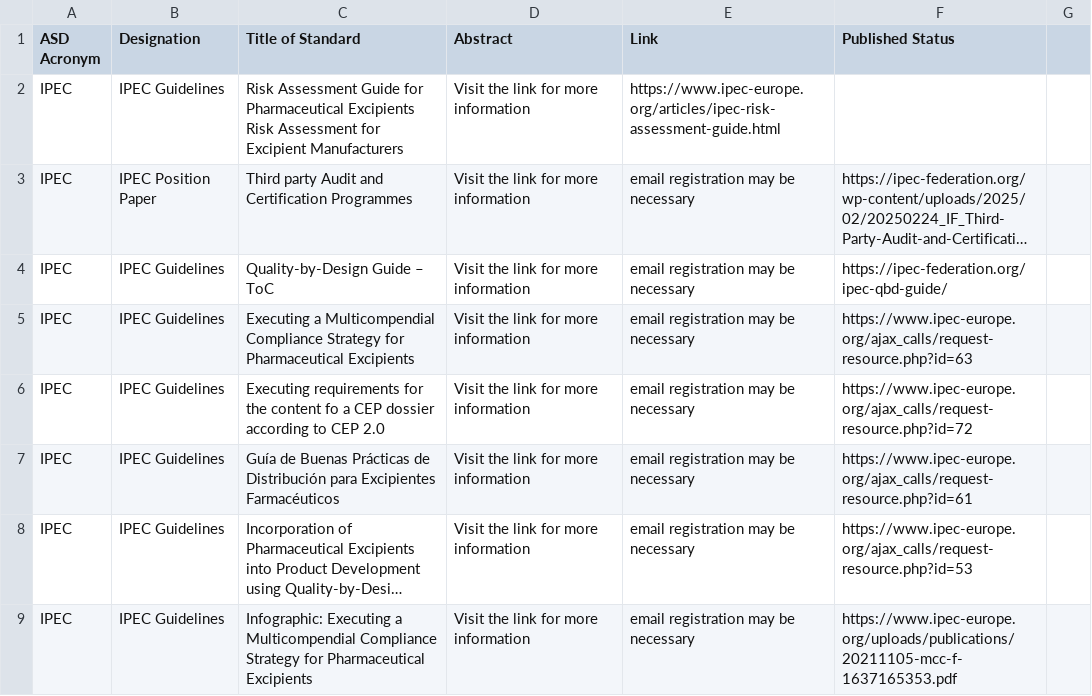
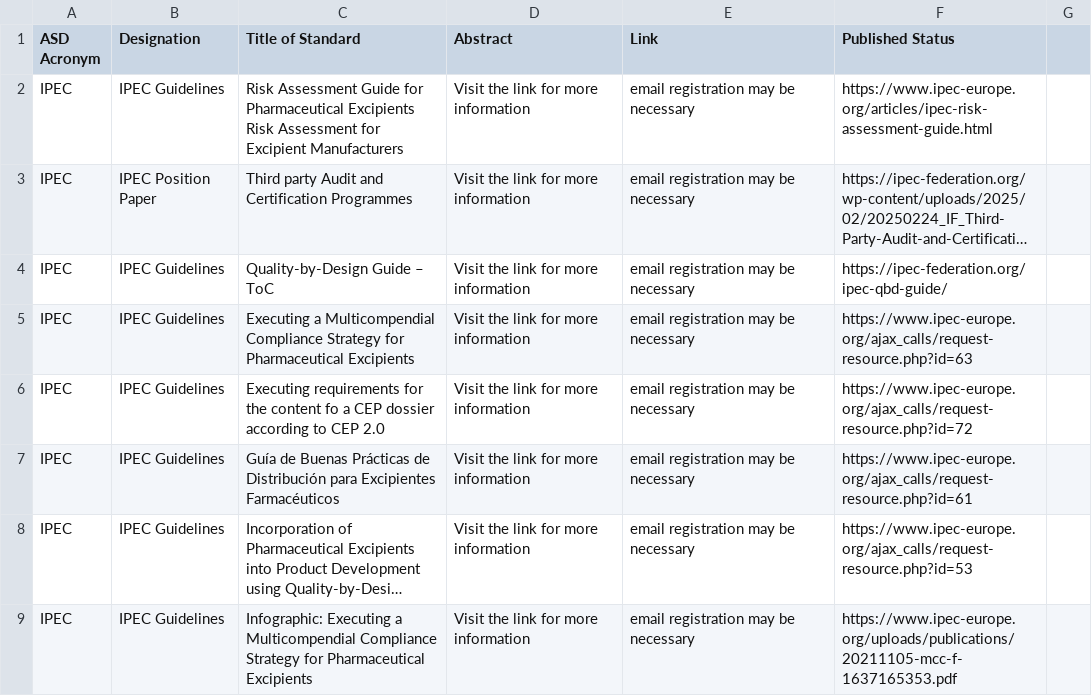
Before and after one commit to MartinCKing/Standards-Selector, a CSV file: Guidance_IPEC.csv, drawn as a sheet; only a part is shown; long unchanged cells end in …; the diff names each change by its address in the sheet, - before the commit and + after, or states it on an @@ line.

Commit message:
Update Guidance_IPEC.csv

```diff
--- a/Guidance_IPEC.csv
+++ b/Guidance_IPEC.csv
-E2 (Link): https://www.ipec-europe.org/articles/ipec-risk-assessment-guide.html
+E2 (Link): email registration may be necessary
-F2 (Published Status): (empty)
+F2 (Published Status): https://www.ipec-europe.org/articles/ipec-risk-assessment-guide.html
```
